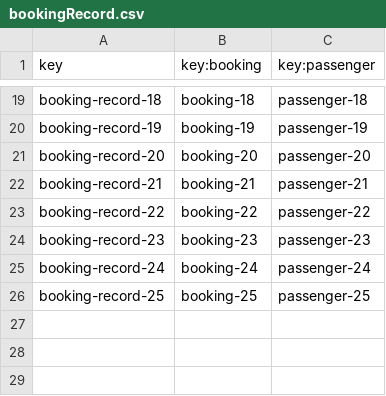
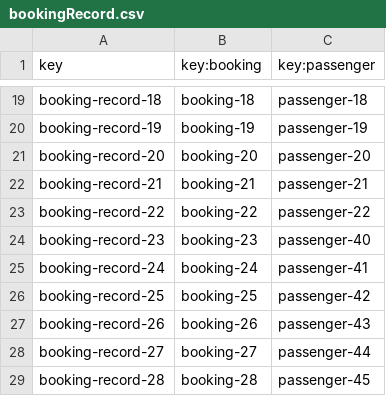
Before and after one commit to marrivbec/gii-is-DP2-C1.033, a CSV file: src/main/resources/WEB-INF/data/sample/bookingRecord.csv, drawn as a sheet; only a part is shown, gaps mark what is left out.

```diff
--- a/src/main/resources/WEB-INF/data/sample/bookingRecord.csv
+++ b/src/main/resources/WEB-INF/data/sample/bookingRecord.csv
@@ -23,4 +23,7 @@ booking-record-21,booking-21,passenger-21
 booking-record-22,booking-22,passenger-22
-booking-record-23,booking-23,passenger-23
-booking-record-24,booking-24,passenger-24
-booking-record-25,booking-25,passenger-25
+booking-record-23,booking-23,passenger-40
+booking-record-24,booking-24,passenger-41
+booking-record-25,booking-25,passenger-42
+booking-record-26,booking-26,passenger-43
+booking-record-27,booking-27,passenger-44
+booking-record-28,booking-28,passenger-45
```
Also changed, not shown: src/main/resources/WEB-INF/data/sample/aircraft.csv, src/main/resources/WEB-INF/data/sample/booking.csv, 5 other files.
